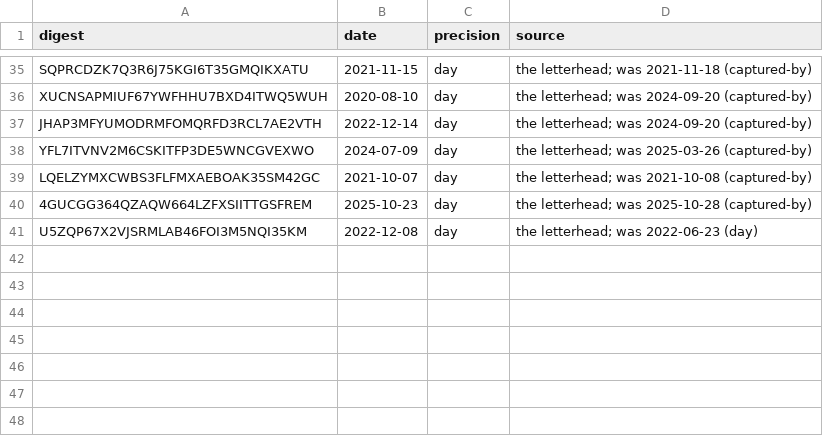
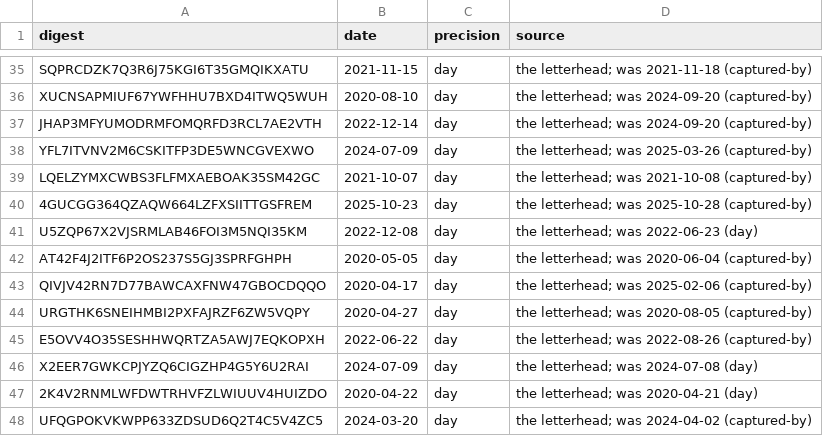
Before and after one commit to Robin-IA/Congressional-Letters-Dev, a CSV file: vocabulary/letter-dates.csv, drawn as a sheet; only a part is shown, gaps mark what is left out.

```diff
--- a/vocabulary/letter-dates.csv
+++ b/vocabulary/letter-dates.csv
@@ -41 +41,8 @@ LQELZYMXCWBS3FLFMXAEBOAK35SM42GC,2021-10-07,day,the letterhead; was 2021-10-08 (
 U5ZQP67X2VJSRMLAB46FOI3M5NQI35KM,2022-12-08,day,the letterhead; was 2022-06-23 (day)
+AT42F4J2ITF6P2OS237S5GJ3SPRFGHPH,2020-05-05,day,the letterhead; was 2020-06-04 (captured-by)
+QIVJV42RN7D77BAWCAXFNW47GBOCDQQO,2020-04-17,day,the letterhead; was 2025-02-06 (captured-by)
+URGTHK6SNEIHMBI2PXFAJRZF6ZW5VQPY,2020-04-27,day,the letterhead; was 2020-08-05 (captured-by)
+E5OVV4O35SESHHWQRTZA5AWJ7EQKOPXH,2022-06-22,day,the letterhead; was 2022-08-26 (captured-by)
+X2EER7GWKCPJYZQ6CIGZHP4G5Y6U2RAI,2024-07-09,day,the letterhead; was 2024-07-08 (day)
+2K4V2RNMLWFDWTRHVFZLWIUUV4HUIZDO,2020-04-22,day,the letterhead; was 2020-04-21 (day)
+UFQGPOKVKWPP633ZDSUD6Q2T4C5V4ZC5,2024-03-20,day,the letterhead; was 2024-04-02 (captured-by)
```
Also changed, not shown: vocabulary/letter-titles.csv, vocabulary/letter-topics.csv, 1 other file.
